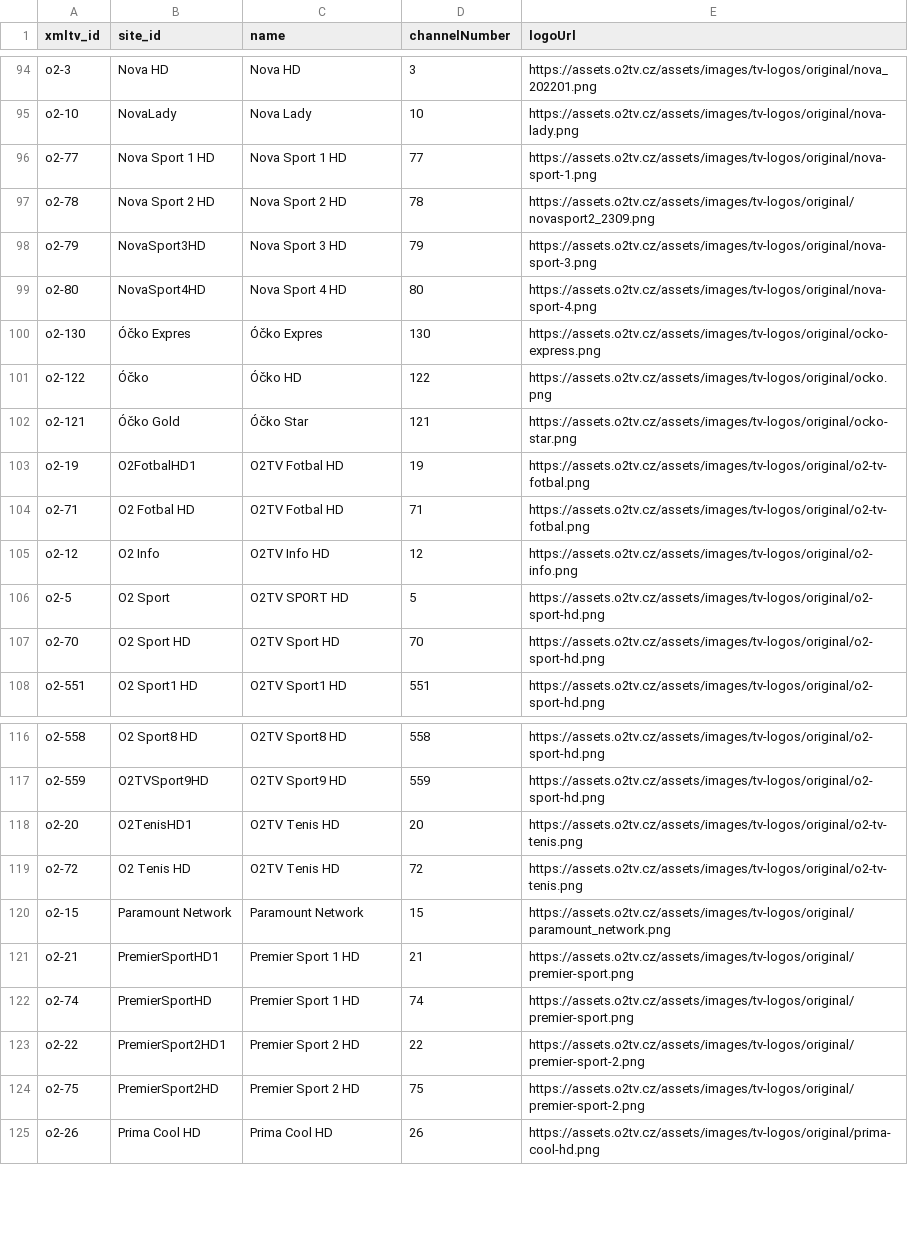
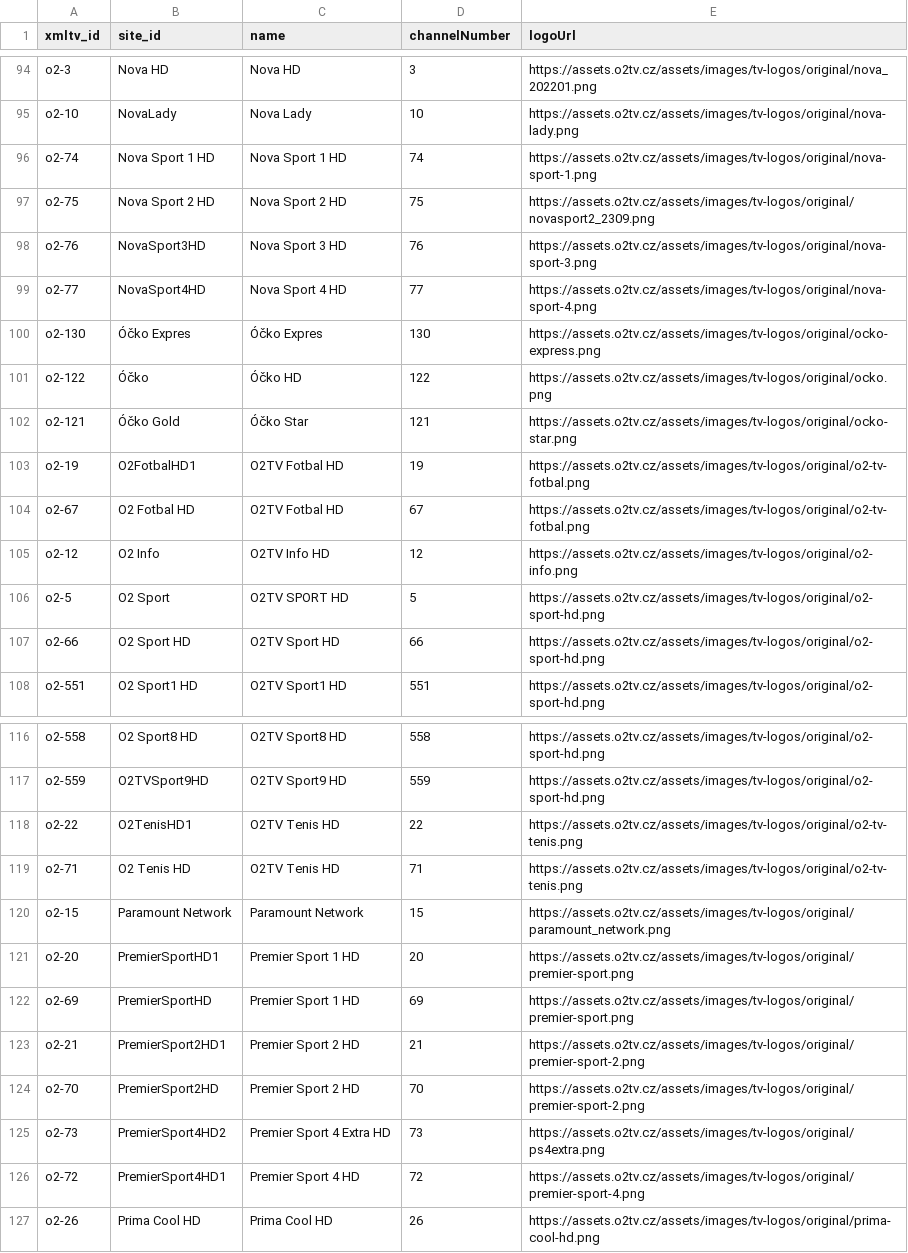
Before and after one commit to milankomaj/data, a CSV file: epg-grabber/csv/o2_chanell.csv, drawn as a sheet; only a part is shown, gaps mark what is left out; the diff covers the shown part only.

Commit message:
epg-grabber-update-codes

```diff
--- a/epg-grabber/csv/o2_chanell.csv
+++ b/epg-grabber/csv/o2_chanell.csv
@@ -95,6 +95,6 @@ o2-3,Nova HD,Nova HD,3,https://assets.o2tv.cz/assets/images/tv-logos/original/no
 o2-10,NovaLady,Nova Lady,10,https://assets.o2tv.cz/assets/images/tv-logos/original/nova-lady.png
-o2-77,Nova Sport 1 HD,Nova Sport 1 HD,77,https://assets.o2tv.cz/assets/images/tv-logos/original/nova-sport-1.png
-o2-78,Nova Sport 2 HD,Nova Sport 2 HD,78,https://assets.o2tv.cz/assets/images/tv-logos/original/novasport2_2309.png
-o2-79,NovaSport3HD,Nova Sport 3 HD,79,https://assets.o2tv.cz/assets/images/tv-logos/original/nova-sport-3.png
-o2-80,NovaSport4HD,Nova Sport 4 HD,80,https://assets.o2tv.cz/assets/images/tv-logos/original/nova-sport-4.png
+o2-74,Nova Sport 1 HD,Nova Sport 1 HD,74,https://assets.o2tv.cz/assets/images/tv-logos/original/nova-sport-1.png
+o2-75,Nova Sport 2 HD,Nova Sport 2 HD,75,https://assets.o2tv.cz/assets/images/tv-logos/original/novasport2_2309.png
+o2-76,NovaSport3HD,Nova Sport 3 HD,76,https://assets.o2tv.cz/assets/images/tv-logos/original/nova-sport-3.png
+o2-77,NovaSport4HD,Nova Sport 4 HD,77,https://assets.o2tv.cz/assets/images/tv-logos/original/nova-sport-4.png
 o2-130,Óčko Expres,Óčko Expres,130,https://assets.o2tv.cz/assets/images/tv-logos/original/ocko-express.png
@@ -103,6 +103,6 @@ o2-121,Óčko Gold,Óčko Star,121,https://assets.o2tv.cz/assets/images/tv-logos
 o2-19,O2FotbalHD1,O2TV Fotbal HD,19,https://assets.o2tv.cz/assets/images/tv-logos/original/o2-tv-fotbal.png
-o2-71,O2 Fotbal HD,O2TV Fotbal HD,71,https://assets.o2tv.cz/assets/images/tv-logos/original/o2-tv-fotbal.png
+o2-67,O2 Fotbal HD,O2TV Fotbal HD,67,https://assets.o2tv.cz/assets/images/tv-logos/original/o2-tv-fotbal.png
 o2-12,O2 Info,O2TV Info HD,12,https://assets.o2tv.cz/assets/images/tv-logos/original/o2-info.png
 o2-5,O2 Sport,O2TV SPORT HD,5,https://assets.o2tv.cz/assets/images/tv-logos/original/o2-sport-hd.png
-o2-70,O2 Sport HD,O2TV Sport HD,70,https://assets.o2tv.cz/assets/images/tv-logos/original/o2-sport-hd.png
+o2-66,O2 Sport HD,O2TV Sport HD,66,https://assets.o2tv.cz/assets/images/tv-logos/original/o2-sport-hd.png
 o2-551,O2 Sport1 HD,O2TV Sport1 HD,551,https://assets.o2tv.cz/assets/images/tv-logos/original/o2-sport-hd.png
@@ -117,9 +117,11 @@ o2-558,O2 Sport8 HD,O2TV Sport8 HD,558,https://assets.o2tv.cz/assets/images/tv-l
 o2-559,O2TVSport9HD,O2TV Sport9 HD,559,https://assets.o2tv.cz/assets/images/tv-logos/original/o2-sport-hd.png
-o2-20,O2TenisHD1,O2TV Tenis HD,20,https://assets.o2tv.cz/assets/images/tv-logos/original/o2-tv-tenis.png
-o2-72,O2 Tenis HD,O2TV Tenis HD,72,https://assets.o2tv.cz/assets/images/tv-logos/original/o2-tv-tenis.png
+o2-22,O2TenisHD1,O2TV Tenis HD,22,https://assets.o2tv.cz/assets/images/tv-logos/original/o2-tv-tenis.png
+o2-71,O2 Tenis HD,O2TV Tenis HD,71,https://assets.o2tv.cz/assets/images/tv-logos/original/o2-tv-tenis.png
 o2-15,Paramount Network,Paramount Network,15,https://assets.o2tv.cz/assets/images/tv-logos/original/paramount_network.png
-o2-21,PremierSportHD1,Premier Sport 1 HD,21,https://assets.o2tv.cz/assets/images/tv-logos/original/premier-sport.png
-o2-74,PremierSportHD,Premier Sport 1 HD,74,https://assets.o2tv.cz/assets/images/tv-logos/original/premier-sport.png
-o2-22,PremierSport2HD1,Premier Sport 2 HD,22,https://assets.o2tv.cz/assets/images/tv-logos/original/premier-sport-2.png
-o2-75,PremierSport2HD,Premier Sport 2 HD,75,https://assets.o2tv.cz/assets/images/tv-logos/original/premier-sport-2.png
+o2-20,PremierSportHD1,Premier Sport 1 HD,20,https://assets.o2tv.cz/assets/images/tv-logos/original/premier-sport.png
+o2-69,PremierSportHD,Premier Sport 1 HD,69,https://assets.o2tv.cz/assets/images/tv-logos/original/premier-sport.png
+o2-21,PremierSport2HD1,Premier Sport 2 HD,21,https://assets.o2tv.cz/assets/images/tv-logos/original/premier-sport-2.png
+o2-70,PremierSport2HD,Premier Sport 2 HD,70,https://assets.o2tv.cz/assets/images/tv-logos/original/premier-sport-2.png
+o2-73,PremierSport4HD2,Premier Sport 4 Extra HD,73,https://assets.o2tv.cz/assets/images/tv-logos/original/ps4extra.png
+o2-72,PremierSport4HD1,Premier Sport 4 HD,72,https://assets.o2tv.cz/assets/images/tv-logos/original/premier-sport-4.png
 o2-26,Prima Cool HD,Prima Cool HD,26,https://assets.o2tv.cz/assets/images/tv-logos/original/prima-cool-hd.png
```
Also changed, not shown: 4 edited cells elsewhere in this file, epg-grabber/csv/mujtvprogram.channels.csv, 2 other files.
